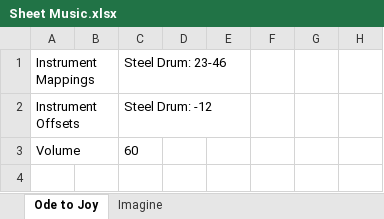
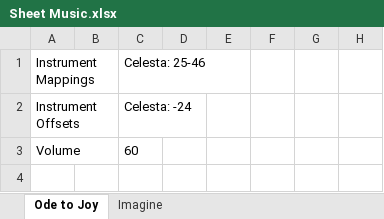
Before and after one commit to matthewreiter/FactorioBlueprintGenerator, an Excel workbook: Music Box Compiler/Sample/Music/Sheet Music.xlsx, sheet Ode to Joy, drawn as a sheet; only a part is shown; values as stored, in another font and other column widths than the file's, no borders; the diff names each change by its address in the sheet, - before the commit and + after, or states it on an @@ line.

Commit message:
Switch from steel drum to celesta in Ode to Joy.

```diff
--- a/Music Box Compiler/Sample/Music/Sheet Music.xlsx (sheet Ode to Joy)
+++ b/Music Box Compiler/Sample/Music/Sheet Music.xlsx (sheet Ode to Joy)
-C1: Steel Drum: 23-46
+C1: Celesta: 25-46
-C2: Steel Drum: -12
+C2: Celesta: -24
```
